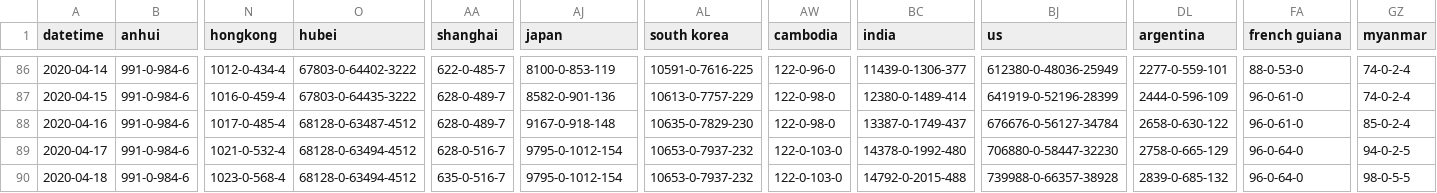
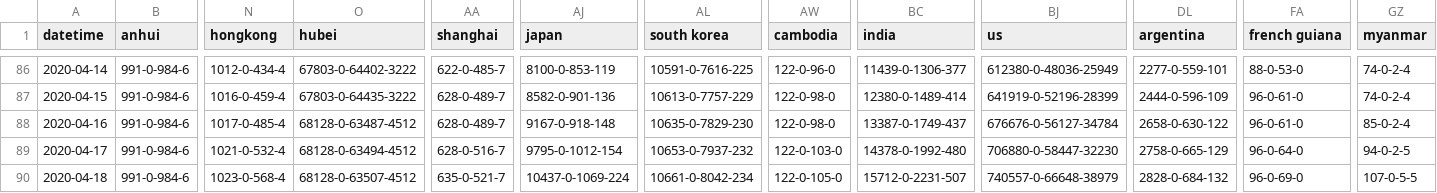
Before and after one commit to odaiwai/2020_SARS2-CoV_COVID19, a CSV file: HGIS_UW_data/virus.csv, drawn as a sheet; only a part is shown, gaps mark what is left out; the diff names each change by its address in the sheet, - before the commit and + after, or states it on an @@ line.

Commit message:
Added HGIS data on 2020-04-19 16:05:51

```diff
--- a/HGIS_UW_data/virus.csv
+++ b/HGIS_UW_data/virus.csv
-O90 (hubei): 68128-0-63494-4512
+O90 (hubei): 68128-0-63507-4512
-AA90 (shanghai): 635-0-516-7
+AA90 (shanghai): 635-0-521-7
-AJ90 (japan): 9795-0-1012-154
+AJ90 (japan): 10437-0-1069-224
-AL90 (south korea): 10653-0-7937-232
+AL90 (south korea): 10661-0-8042-234
-AW90 (cambodia): 122-0-103-0
+AW90 (cambodia): 122-0-105-0
-BC90 (india): 14792-0-2015-488
+BC90 (india): 15712-0-2231-507
-BJ90 (us): 739988-0-66357-38928
+BJ90 (us): 740557-0-66648-38979
-DL90 (argentina): 2839-0-685-132
+DL90 (argentina): 2828-0-684-132
-FA90 (french guiana): 96-0-64-0
+FA90 (french guiana): 96-0-69-0
-GZ90 (myanmar): 98-0-5-5
+GZ90 (myanmar): 107-0-5-5
```
